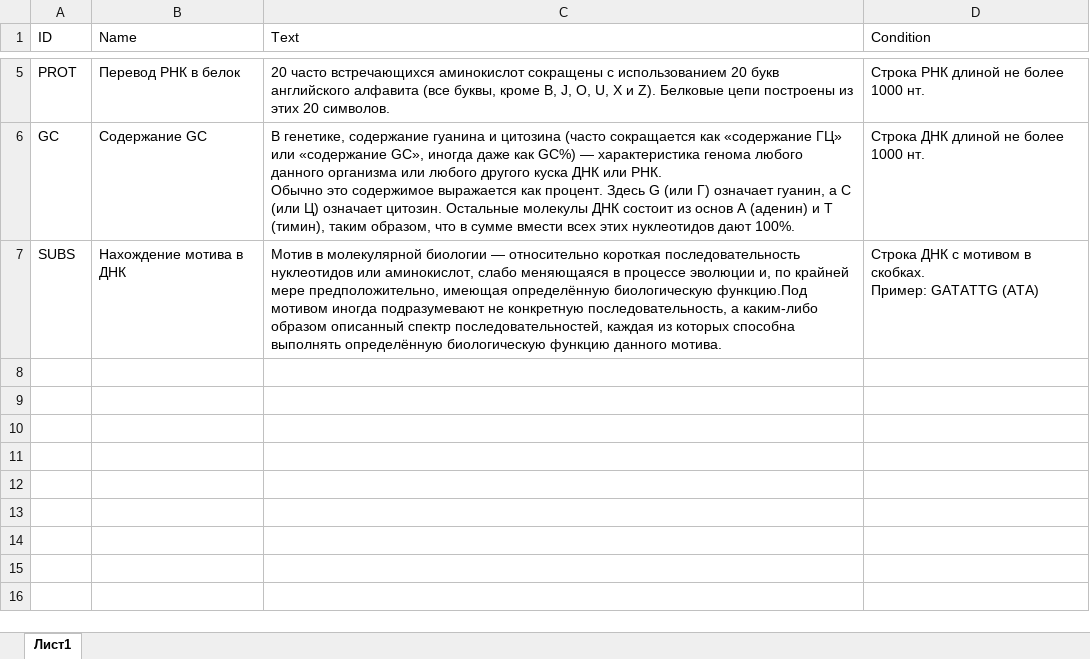
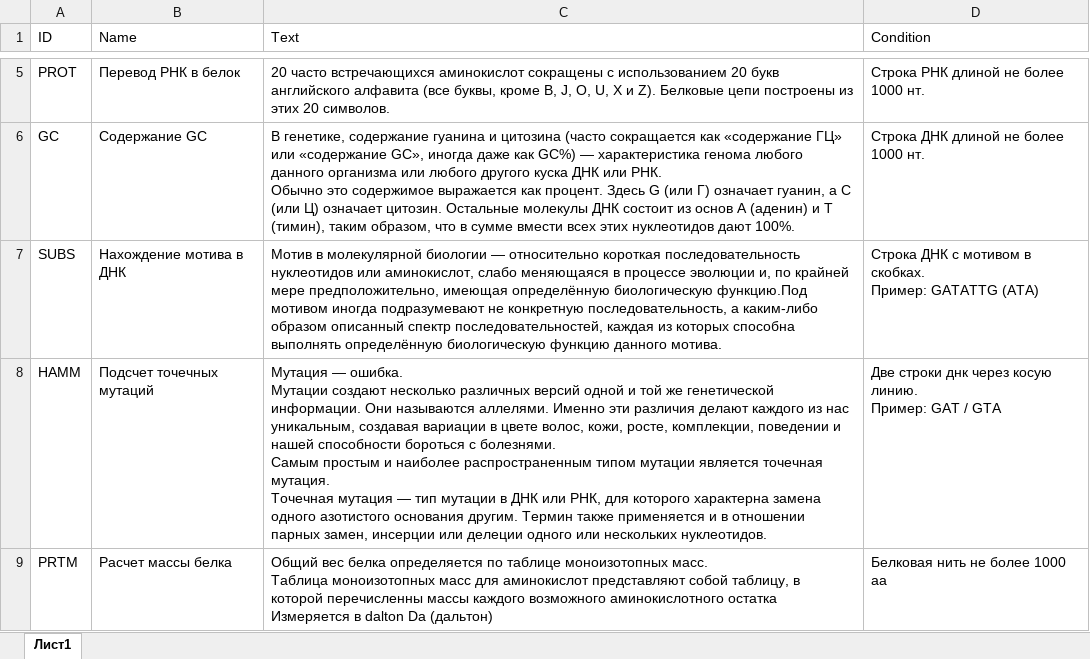
Before and after one commit to AnastasiaShes/WPF-Rosa, an Excel workbook: BD(Копия).xlsx, sheet Лист1, drawn as a sheet; only a part is shown, gaps mark what is left out; values as stored, in another font and other column widths than the file's, no borders; ↵ is a line break in a cell; the diff names each change by its address in the sheet, - before the commit and + after, or states it on an @@ line.

Commit message:
Подсчет точечных мутаций

```diff
--- a/BD(Копия).xlsx (sheet Лист1)
+++ b/BD(Копия).xlsx (sheet Лист1)
+row 8: HAMM | Подсчет точечных мутаций | Мутация — ошибка. ↵ Мутации создают несколько различных версий одной и той же генетической информации. Они называются аллелями. Именно эти различия делают каждого из нас уникальным, создавая вариации в цвете волос, кожи, росте, комплекции, поведении и нашей способности бороться с болезнями. ↵ Самым простым и наиболее распространенным типом мутации является точечная мутация. ↵ Точечная мутация — тип мутации в ДНК или РНК, для которого характерна замена одного азотистого основания другим. Термин также применяется и в отношении парных замен, инсерции или делеции одного или нескольких нуклеотидов. | Две строки днк через косую линию. ↵ Пример: GAT / GTA
+row 9: PRTM | Расчет массы белка | Общий вес белка определяется по таблице моноизотопных масс. ↵ Таблица моноизотопных масс для аминокислот представляют собой таблицу, в которой перечисленны массы каждого возможного аминокислотного остатка ↵ Измеряется в dalton Da (дальтон) | Белковая нить не более 1000 аа
```
Also changed, not shown: 2 other files.
